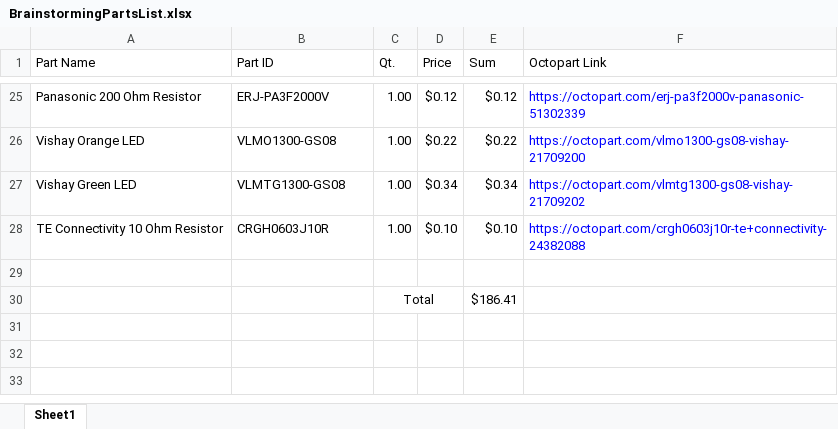
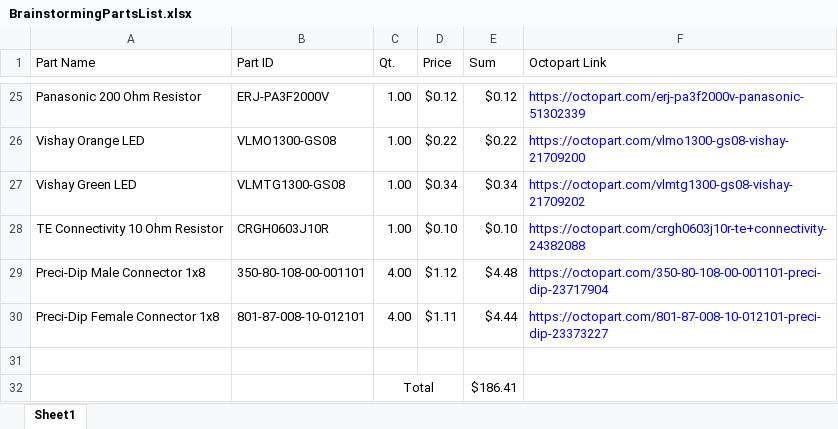
Before and after one commit to nimsgernd/Deej_ESP, an Excel workbook: Hardware/BrainstormingPartsList.xlsx, sheet Sheet1, drawn as a sheet; only a part is shown, gaps mark what is left out; values as stored, in another font and other column widths than the file's, no borders; the diff names each change by its address in the sheet, - before the commit and + after, or states it on an @@ line.

```diff
--- a/Hardware/BrainstormingPartsList.xlsx (sheet Sheet1)
+++ b/Hardware/BrainstormingPartsList.xlsx (sheet Sheet1)
+row 29: Preci-Dip Male Connector 1x8 | 350-80-108-00-001101 | 4.00 | $1.12 | $4.48 | https://octopart.com/350-80-108-00-001101-preci-dip-23717904
+row 30: Preci-Dip Female Connector 1x8 | 801-87-008-10-012101 | 4.00 | $1.11 | $4.44 | https://octopart.com/801-87-008-10-012101-preci-dip-23373227
```
Also changed, not shown: 10 other files.
